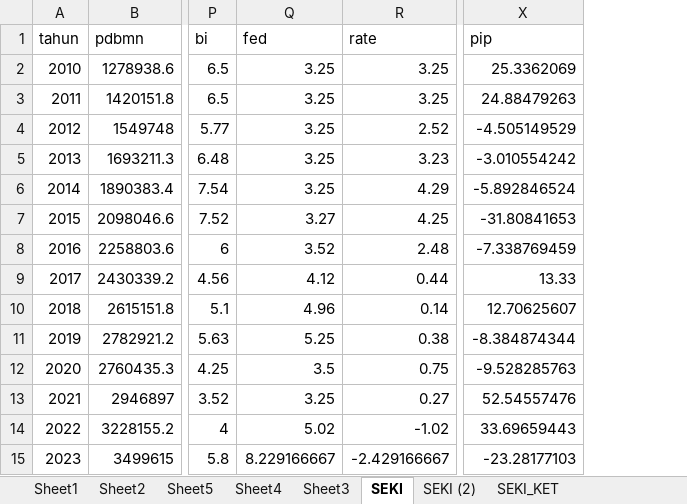
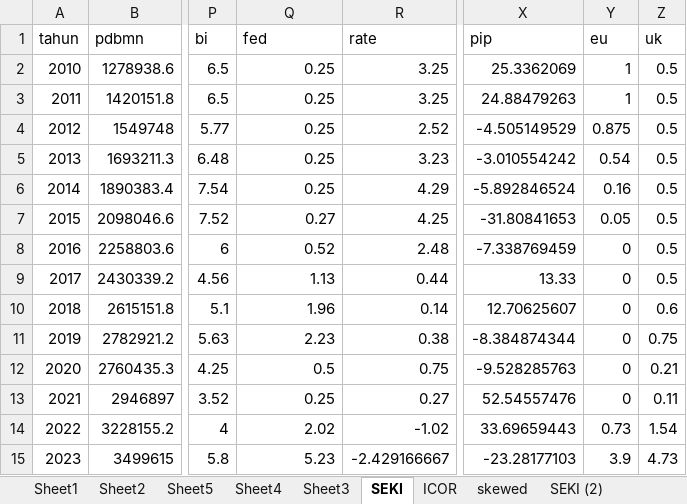
Before and after one commit to imedkrisna/rocana, an Excel workbook: plan.xlsx, sheet SEKI, drawn as a sheet; only a part is shown, gaps mark what is left out; values as stored, in another font and other column widths than the file's, no borders; the diff names each change by its address in the sheet, - before the commit and + after, or states it on an @@ line.

```diff
--- a/plan.xlsx (sheet SEKI)
+++ b/plan.xlsx (sheet SEKI)
+sheet tab: ICOR
+sheet tab: skewed
+column Y (eu), rows 2-15: 1 | 1 | 0.875 | 0.54 | 0.16 | 0.05 | 0 | 0 | 0 | 0 | 0 | 0 | 0.73 | 3.9
+column Z (uk), rows 2-15: 0.5 | 0.5 | 0.5 | 0.5 | 0.5 | 0.5 | 0.5 | 0.5 | 0.6 | 0.75 | 0.21 | 0.11 | 1.54 | 4.73
-Q2:Q6 (fed): 3.25
+Q2:Q6 (fed): 0.25
-Q7 (fed): 3.27
+Q7 (fed): 0.27
-Q8 (fed): 3.52
+Q8 (fed): 0.52
-Q9 (fed): 4.12
+Q9 (fed): 1.13
-Q10 (fed): 4.96
+Q10 (fed): 1.96
-Q11 (fed): 5.25
+Q11 (fed): 2.23
-Q12 (fed): 3.5
+Q12 (fed): 0.5
-Q13 (fed): 3.25
+Q13 (fed): 0.25
-Q14 (fed): 5.02
+Q14 (fed): 2.02
-Q15 (fed): 8.229166667
+Q15 (fed): 5.23
```
Also changed, not shown: data/pma.xlsx, data/pmafix.xlsx, 8 other files.
